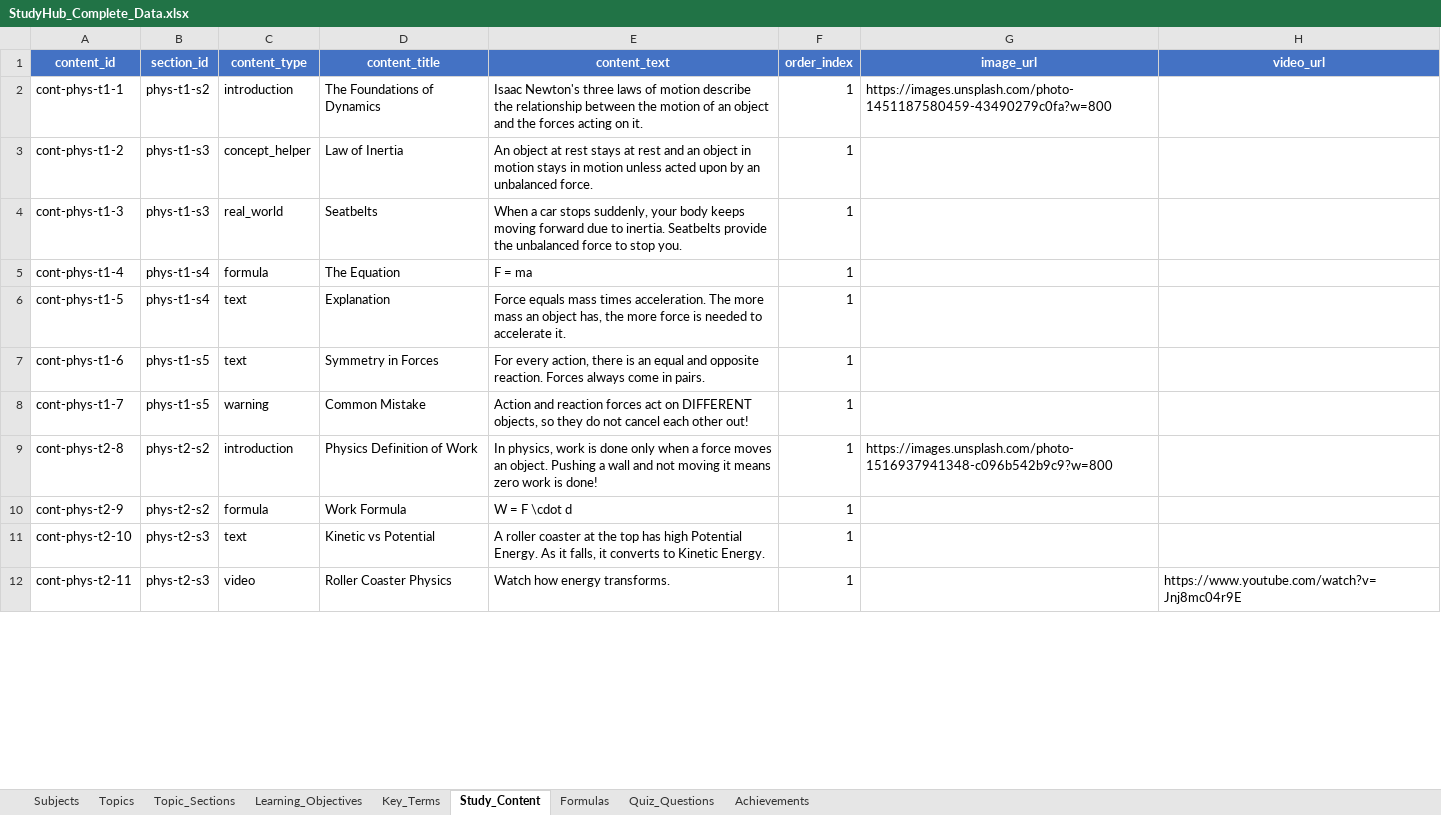
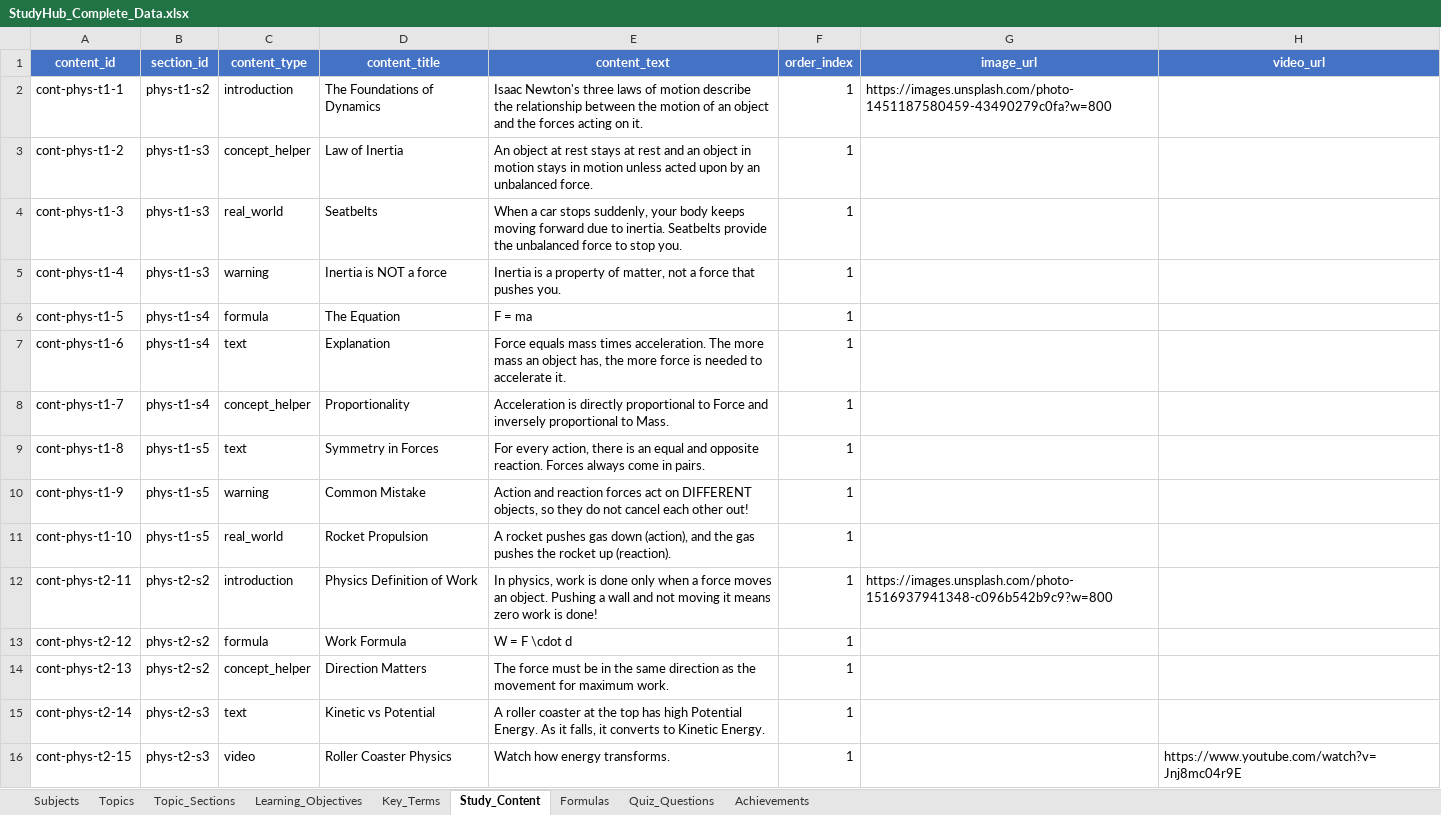
Before and after one commit to lakshman81-ai/HarshiApp, an Excel workbook: build/StudyHub_Complete_Data.xlsx, sheet Study_Content, drawn as a sheet; only a part is shown; values as stored, in another font and other column widths than the file's, no borders; addresses are those after the commit; the diff covers the shown part only; the diff names each change by its address in the sheet, - before the commit and + after, or states it on an @@ line.

```diff
--- a/build/StudyHub_Complete_Data.xlsx (sheet Study_Content)
+++ b/build/StudyHub_Complete_Data.xlsx (sheet Study_Content)
-B5 (section_id): phys-t1-s4
+B5 (section_id): phys-t1-s3
-C5 (content_type): formula
+C5 (content_type): warning
-D5 (content_title): The Equation
+D5 (content_title): Inertia is NOT a force
-E5 (content_text): F = ma
+E5 (content_text): Inertia is a property of matter, not a force that pushes you.
-C6 (content_type): text
+C6 (content_type): formula
-D6 (content_title): Explanation
+D6 (content_title): The Equation
-E6 (content_text): Force equals mass times acceleration. The more mass an object has, the more force is needed to accelerate it.
+E6 (content_text): F = ma
-B7:B8 (section_id): phys-t1-s5
+B7:B8 (section_id): phys-t1-s4
-D7 (content_title): Symmetry in Forces
+D7 (content_title): Explanation
-E7 (content_text): For every action, there is an equal and opposite reaction. Forces always come in pairs.
+E7 (content_text): Force equals mass times acceleration. The more mass an object has, the more force is needed to accelerate it.
-C8 (content_type): warning
+C8 (content_type): concept_helper
-D8 (content_title): Common Mistake
+D8 (content_title): Proportionality
-E8 (content_text): Action and reaction forces act on DIFFERENT objects, so they do not cancel each other out!
+E8 (content_text): Acceleration is directly proportional to Force and inversely proportional to Mass.
+row 9: cont-phys-t1-8 | phys-t1-s5 | text | Symmetry in Forces | For every action, there is an equal and opposite reaction. Forces always come in pairs. | 1
+row 10: cont-phys-t1-9 | phys-t1-s5 | warning | Common Mistake | Action and reaction forces act on DIFFERENT objects, so they do not cancel each other out! | 1
+row 11: cont-phys-t1-10 | phys-t1-s5 | real_world | Rocket Propulsion | A rocket pushes gas down (action), and the gas pushes the rocket up (reaction). | 1
-A12 (content_id): cont-phys-t2-8
+A12 (content_id): cont-phys-t2-11
-A13 (content_id): cont-phys-t2-9
+A13 (content_id): cont-phys-t2-12
+row 14: cont-phys-t2-13 | phys-t2-s2 | concept_helper | Direction Matters | The force must be in the same direction as the movement for maximum work. | 1
-A15 (content_id): cont-phys-t2-10
+A15 (content_id): cont-phys-t2-14
-A16 (content_id): cont-phys-t2-11
+A16 (content_id): cont-phys-t2-15
```
Also changed, not shown: 37 added rows and 37 edited cells elsewhere in this sheet, sheet Quiz_Questions, sheet Key_Terms, sheet Learning_Objectives, sheet Topic_Sections, sheet Formulas, 15 other files.
